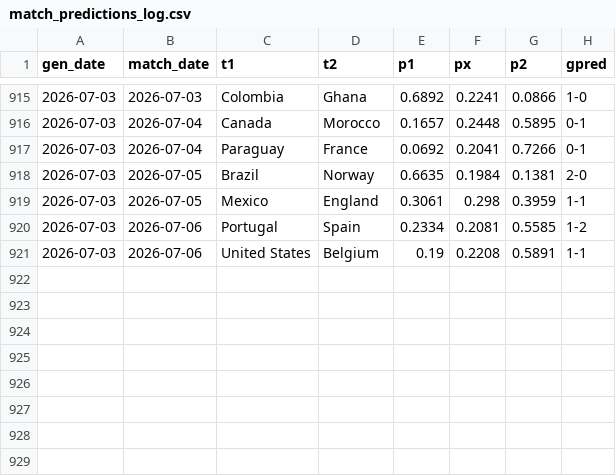
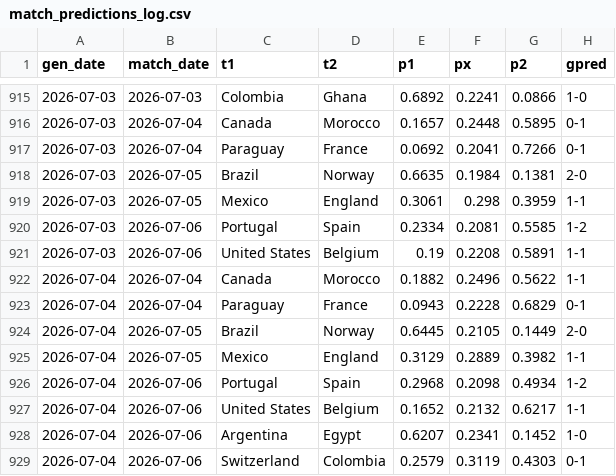
Before and after one commit to AntoniBI/Mundial-2026, a CSV file: outputs/match_predictions_log.csv, drawn as a sheet; only a part is shown, gaps mark what is left out; the diff names each change by its address in the sheet, - before the commit and + after, or states it on an @@ line.

```diff
--- a/outputs/match_predictions_log.csv
+++ b/outputs/match_predictions_log.csv
+row 922: 2026-07-04 | 2026-07-04 | Canada | Morocco | 0.1882 | 0.2496 | 0.5622 | 1-1
+row 923: 2026-07-04 | 2026-07-04 | Paraguay | France | 0.0943 | 0.2228 | 0.6829 | 0-1
+row 924: 2026-07-04 | 2026-07-05 | Brazil | Norway | 0.6445 | 0.2105 | 0.1449 | 2-0
+row 925: 2026-07-04 | 2026-07-05 | Mexico | England | 0.3129 | 0.2889 | 0.3982 | 1-1
+row 926: 2026-07-04 | 2026-07-06 | Portugal | Spain | 0.2968 | 0.2098 | 0.4934 | 1-2
+row 927: 2026-07-04 | 2026-07-06 | United States | Belgium | 0.1652 | 0.2132 | 0.6217 | 1-1
+row 928: 2026-07-04 | 2026-07-06 | Argentina | Egypt | 0.6207 | 0.2341 | 0.1452 | 1-0
+row 929: 2026-07-04 | 2026-07-06 | Switzerland | Colombia | 0.2579 | 0.3119 | 0.4303 | 0-1
```
Also changed, not shown: data/processed/fotmob_xg.csv, 2 other files.
